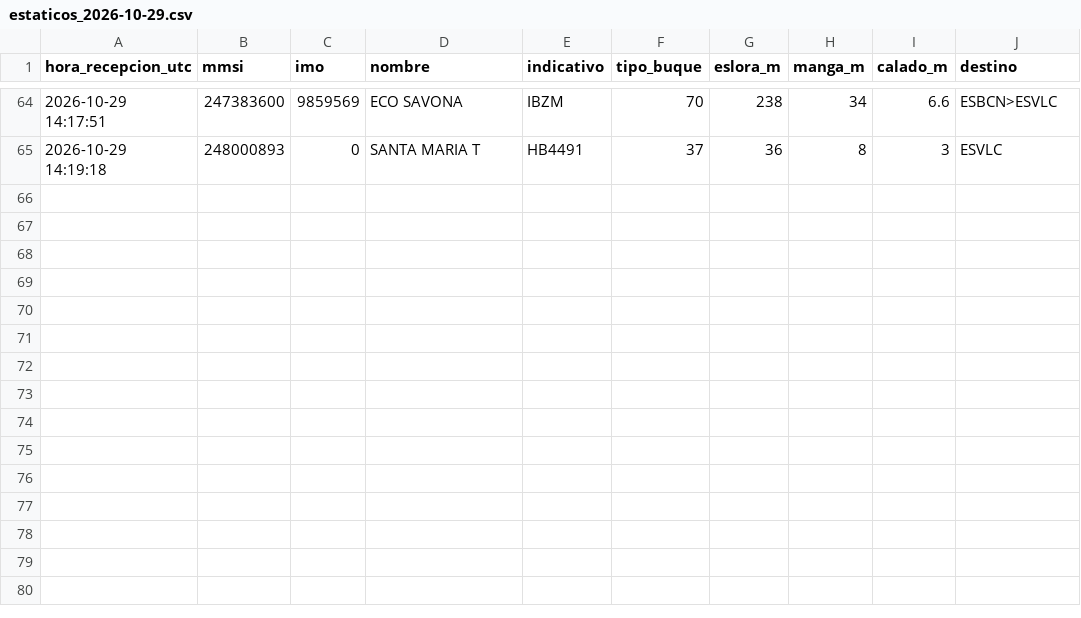
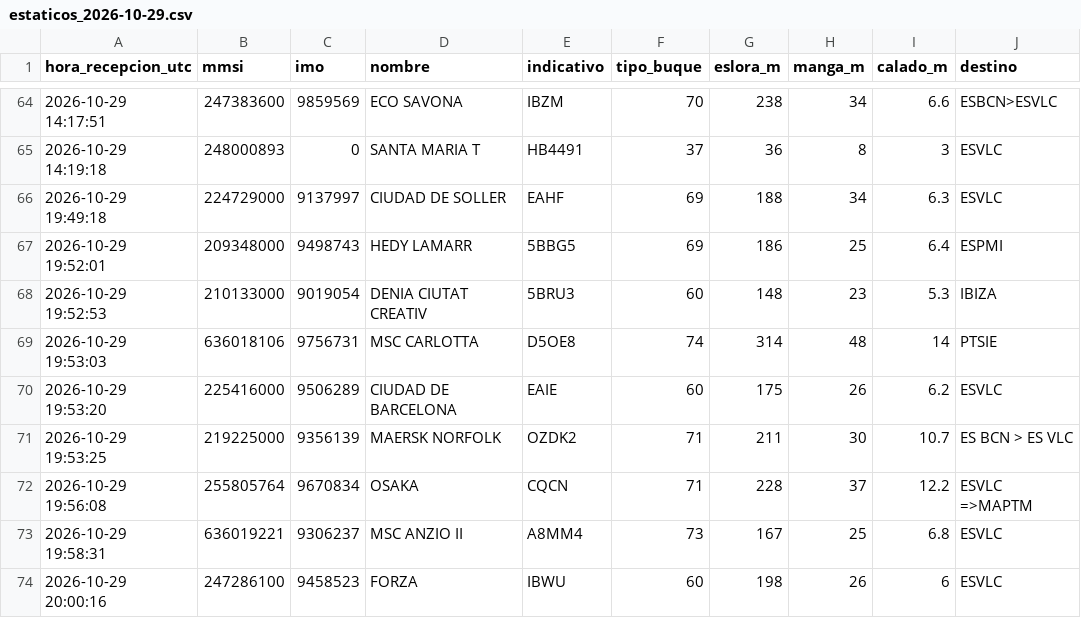
Before and after one commit to prepuccio67/ais-valencia-tfg, a CSV file: datos/estaticos_2026-10-29.csv, drawn as a sheet; only a part is shown, gaps mark what is left out.

```diff
--- a/datos/estaticos_2026-10-29.csv
+++ b/datos/estaticos_2026-10-29.csv
@@ -65 +65,10 @@ hora_recepcion_utc,mmsi,imo,nombre,indicativo,tipo_buque,eslora_m,manga_m,calado
 2026-10-29 14:19:18,248000893,0,SANTA MARIA T,HB4491,37,36,8,3,ESVLC
+2026-10-29 19:49:18,224729000,9137997,CIUDAD DE SOLLER,EAHF,69,188,34,6.3,ESVLC
+2026-10-29 19:52:01,209348000,9498743,HEDY LAMARR,5BBG5,69,186,25,6.4,ESPMI
+2026-10-29 19:52:53,210133000,9019054,DENIA CIUTAT CREATIV,5BRU3,60,148,23,5.3,IBIZA
+2026-10-29 19:53:03,636018106,9756731,MSC CARLOTTA,D5OE8,74,314,48,14,PTSIE
+2026-10-29 19:53:20,225416000,9506289,CIUDAD DE BARCELONA,EAIE,60,175,26,6.2,ESVLC
+2026-10-29 19:53:25,219225000,9356139,MAERSK NORFOLK,OZDK2,71,211,30,10.7,ES BCN > ES VLC
+2026-10-29 19:56:08,255805764,9670834,OSAKA,CQCN,71,228,37,12.2,ESVLC =>MAPTM
+2026-10-29 19:58:31,636019221,9306237,MSC ANZIO II,A8MM4,73,167,25,6.8,ESVLC
+2026-10-29 20:00:16,247286100,9458523,FORZA,IBWU,60,198,26,6,ESVLC
```
Also changed, not shown: salidas/cobertura.csv, salidas/escalas.csv, 3 other files.
